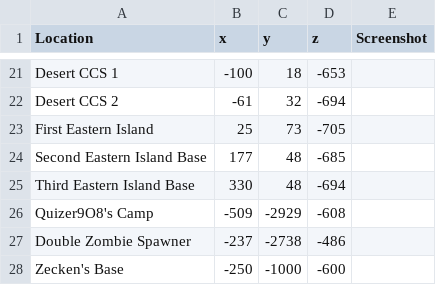
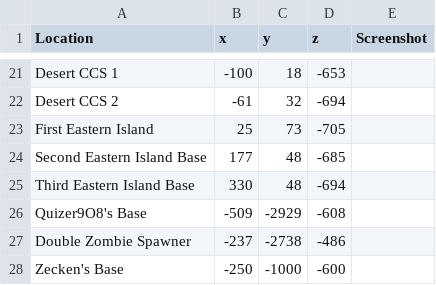
Before and after one commit to bluebear94/ccmap, a CSV file: ccservermap.csv, drawn as a sheet; only a part is shown, gaps mark what is left out.

Commit message:
Quizer9O8's base is no longer a camp

```diff
--- a/ccservermap.csv
+++ b/ccservermap.csv
@@ -25,3 +25,3 @@ Second Eastern Island Base,177,48,-685
 Third Eastern Island Base,330,48,-694
-Quizer9O8's Camp,-509,-2929,-608
+Quizer9O8's Base,-509,-2929,-608
 Double Zombie Spawner,-237,-2738,-486
```
